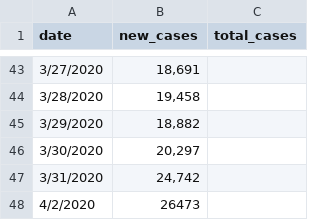
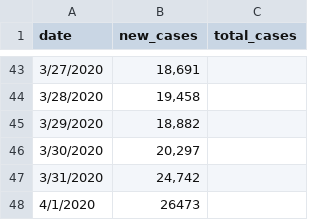
Before and after one commit to corykim/coronavirus-prediction-model, a CSV file: data/coronavirus.csv, drawn as a sheet; only a part is shown, gaps mark what is left out.

```diff
--- a/data/coronavirus.csv
+++ b/data/coronavirus.csv
@@ -47,2 +47,2 @@ date,new_cases,total_cases
 3/31/2020,"24,742"
-4/2/2020,26473
+4/1/2020,26473
```
Also changed, not shown: 8 other files.
